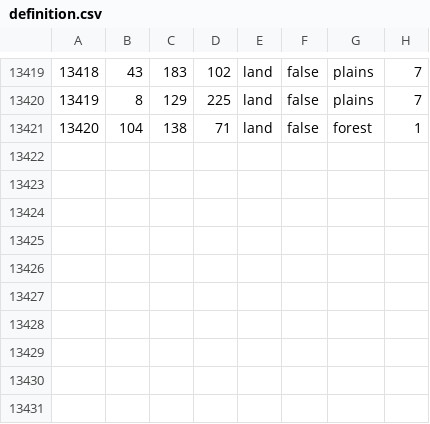
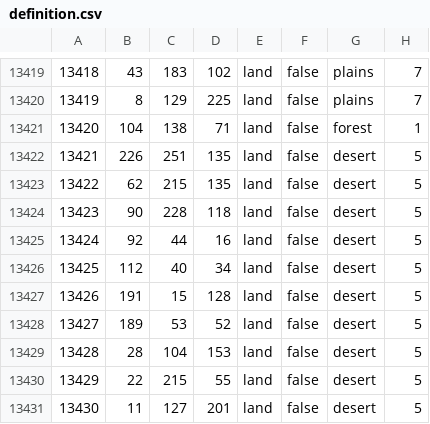
Before and after one commit to ECModder/2025-Dragon-Vs.-Eagle, a CSV file: map/definition.csv, drawn as a sheet; only a part is shown, gaps mark what is left out; the diff names each change by its address in the sheet, - before the commit and + after, or states it on an @@ line.

```diff
--- a/map/definition.csv
+++ b/map/definition.csv
+row 13422: 13421 | 226 | 251 | 135 | land | false | desert | 5
+row 13423: 13422 | 62 | 215 | 135 | land | false | desert | 5
+row 13424: 13423 | 90 | 228 | 118 | land | false | desert | 5
+row 13425: 13424 | 92 | 44 | 16 | land | false | desert | 5
+row 13426: 13425 | 112 | 40 | 34 | land | false | desert | 5
+row 13427: 13426 | 191 | 15 | 128 | land | false | desert | 5
+row 13428: 13427 | 189 | 53 | 52 | land | false | desert | 5
+row 13429: 13428 | 28 | 104 | 153 | land | false | desert | 5
+row 13430: 13429 | 22 | 215 | 55 | land | false | desert | 5
+row 13431: 13430 | 11 | 127 | 201 | land | false | desert | 5
```
Also changed, not shown: 31 other files.
